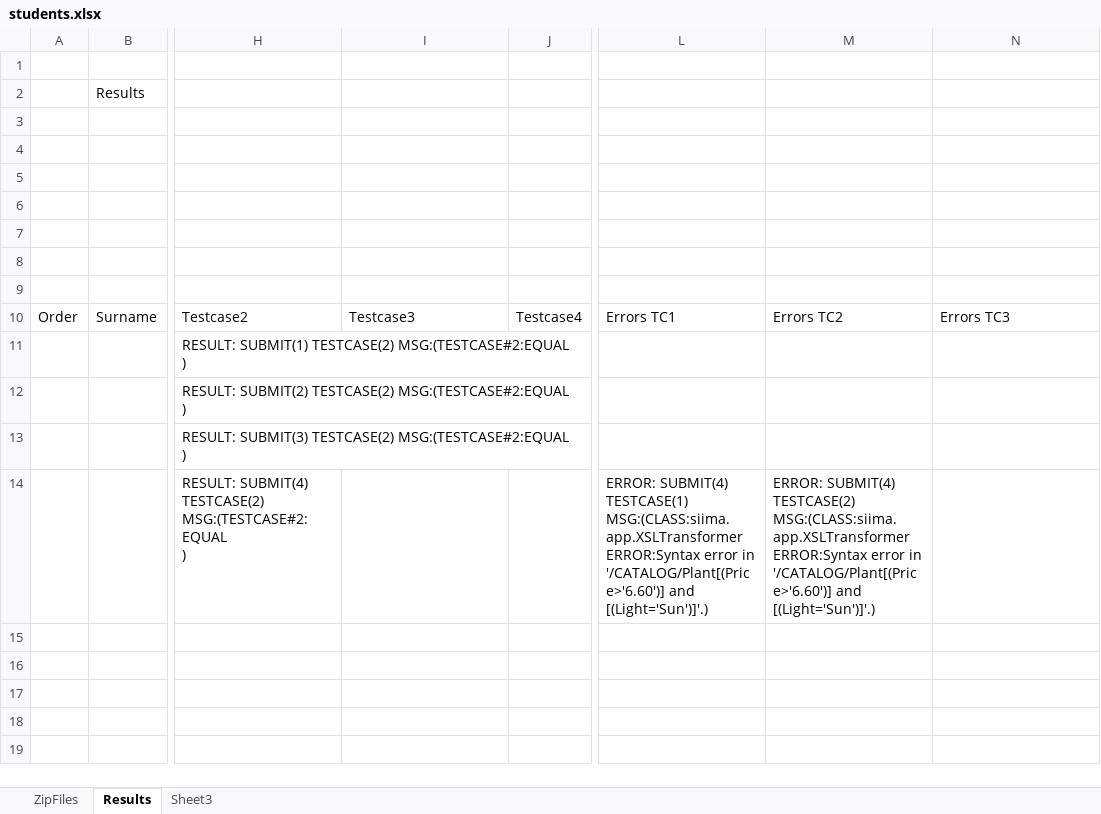
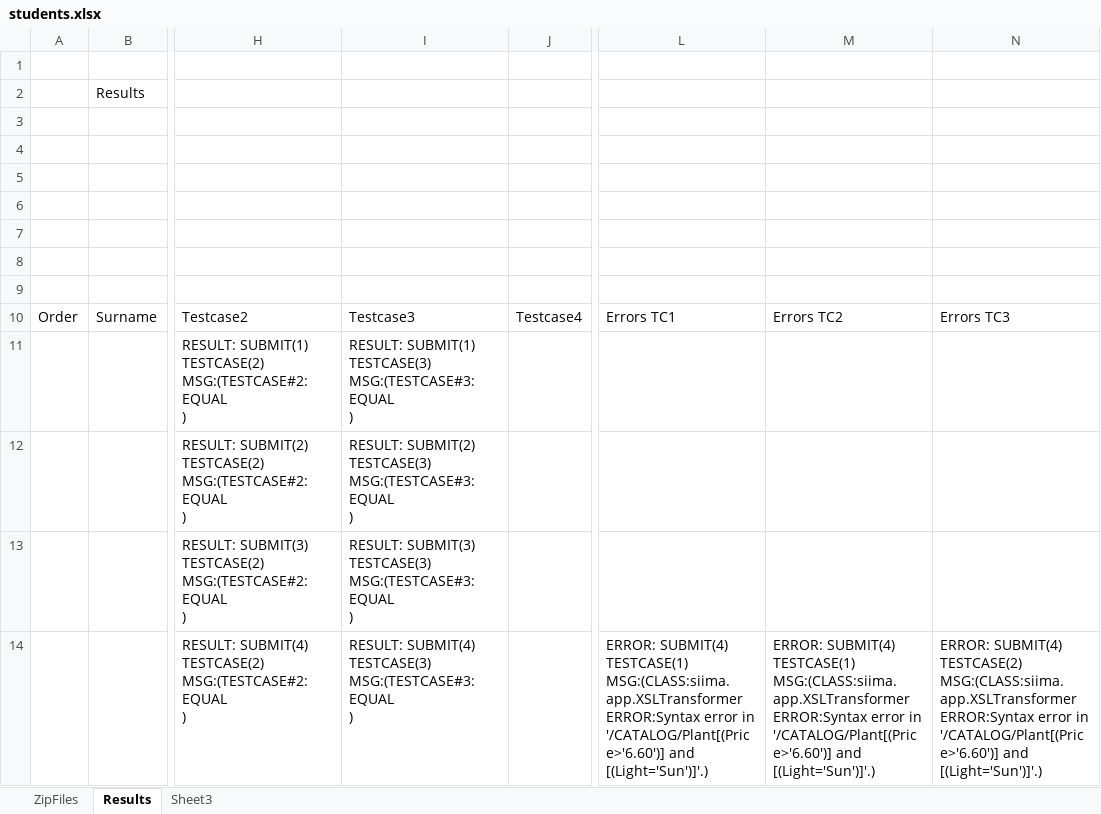
Before and after one commit to paarnio/egit_xml_projects, an Excel workbook: SerialXmlZipProcessor/data/excel/students.xlsx, sheet Results, drawn as a sheet; only a part is shown, gaps mark what is left out; values as stored, in another font and other column widths than the file's, no borders; ↵ is a line break in a cell; the diff names each change by its address in the sheet, - before the commit and + after, or states it on an @@ line.

```diff
--- a/SerialXmlZipProcessor/data/excel/students.xlsx (sheet Results)
+++ b/SerialXmlZipProcessor/data/excel/students.xlsx (sheet Results)
-I11: (empty)
+I11: RESULT: SUBMIT(1) TESTCASE(3) MSG:(TESTCASE#3:EQUAL ↵ )
-I12: (empty)
+I12: RESULT: SUBMIT(2) TESTCASE(3) MSG:(TESTCASE#3:EQUAL ↵ )
-I13: (empty)
+I13: RESULT: SUBMIT(3) TESTCASE(3) MSG:(TESTCASE#3:EQUAL ↵ )
-I14: (empty)
+I14: RESULT: SUBMIT(4) TESTCASE(3) MSG:(TESTCASE#3:EQUAL ↵ )
-M14: ERROR: SUBMIT(4) TESTCASE(2) MSG:(CLASS:siima.app.XSLTransformer ERROR:Syntax…
+M14: ERROR: SUBMIT(4) TESTCASE(1) MSG:(CLASS:siima.app.XSLTransformer ERROR:Syntax…
-N14: (empty)
+N14: ERROR: SUBMIT(4) TESTCASE(2) MSG:(CLASS:siima.app.XSLTransformer ERROR:Syntax error in '/CATALOG/Plant[(Price>'6.60')] and [(Light='Sun')]'.)
```
Also changed, not shown: 3 other files.
